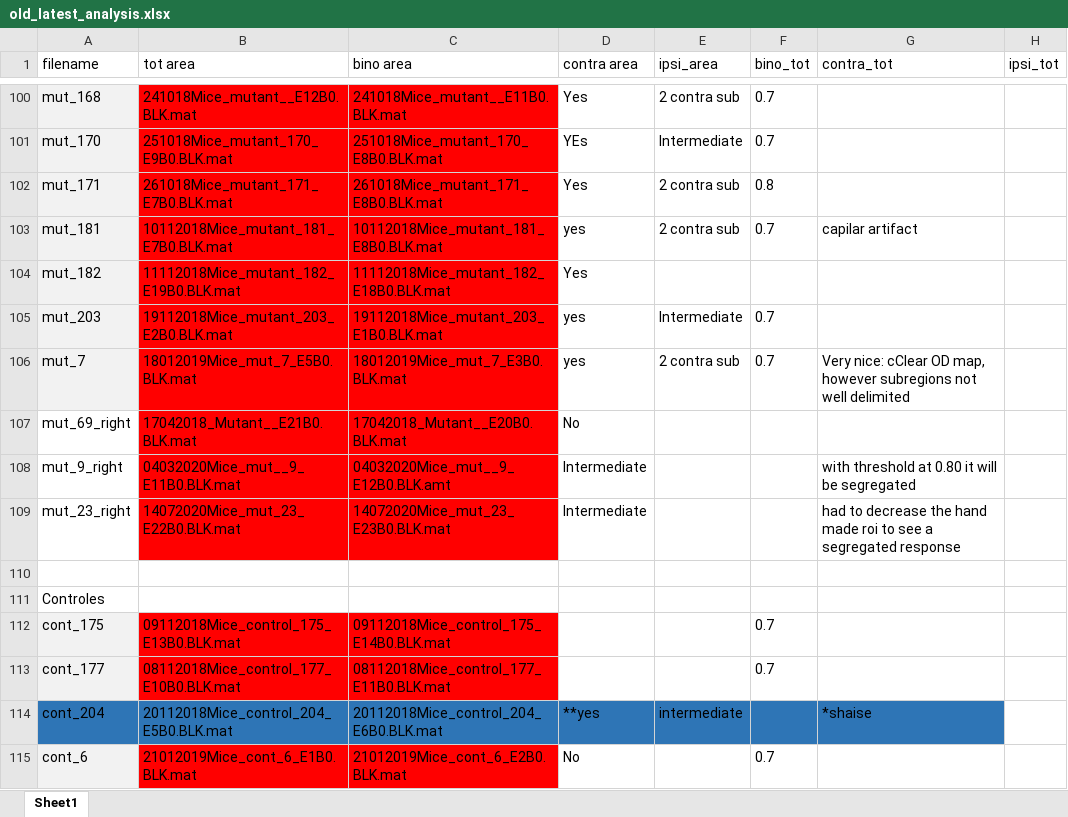
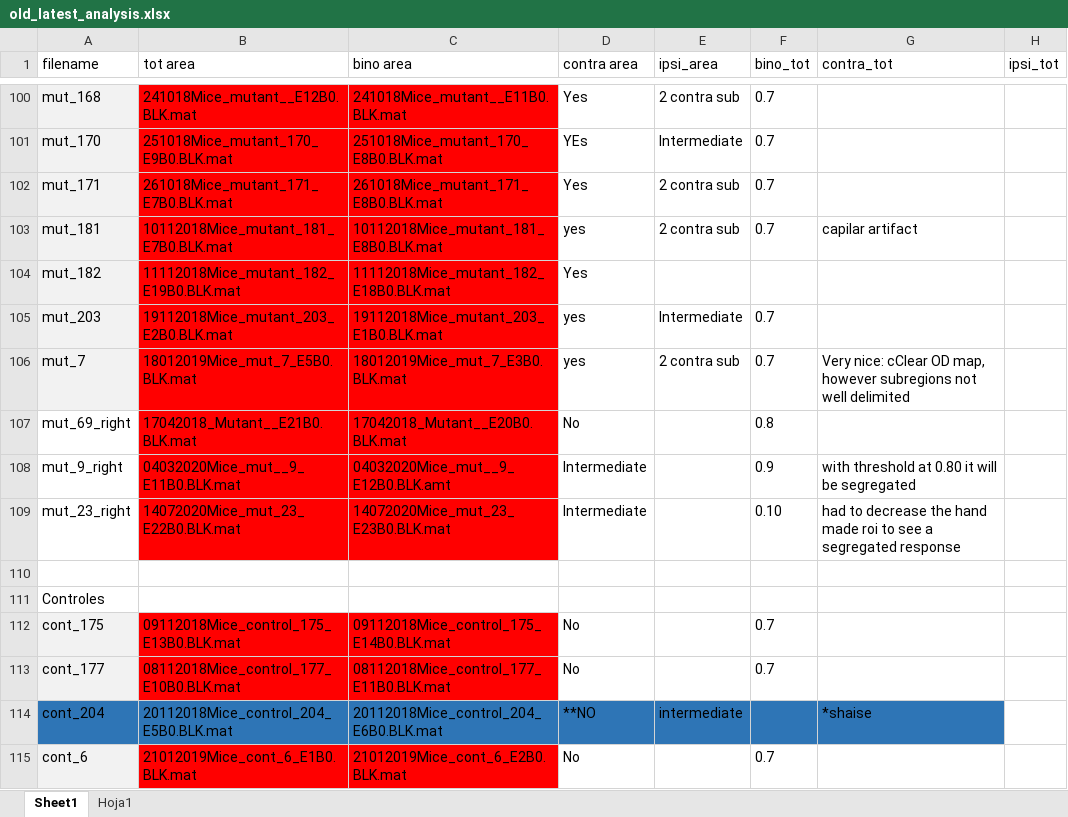
Before and after one commit to Rockyneuron/zic2, an Excel workbook: old_latest_analysis.xlsx, sheet Sheet1, drawn as a sheet; only a part is shown, gaps mark what is left out; values as stored, in another font and other column widths than the file's, no borders; the diff covers the shown part only; the diff names each change by its address in the sheet, - before the commit and + after, or states it on an @@ line.

```diff
--- a/old_latest_analysis.xlsx (sheet Sheet1)
+++ b/old_latest_analysis.xlsx (sheet Sheet1)
+sheet tab: Hoja1
-F102 (bino_tot): 0.8
+F102 (bino_tot): 0.7
-F107 (bino_tot): (empty)
+F107 (bino_tot): 0.8
-F108 (bino_tot): (empty)
+F108 (bino_tot): 0.9
-F109 (bino_tot): (empty)
+F109 (bino_tot): 0.10
-D112:D113 (contra area): (empty)
+D112:D113 (contra area): No
-D114 (contra area): **yes
+D114 (contra area): **NO
```
Also changed, not shown: 39 added rows, 9 edited cells and cell formats elsewhere in this sheet, 4 other files.
